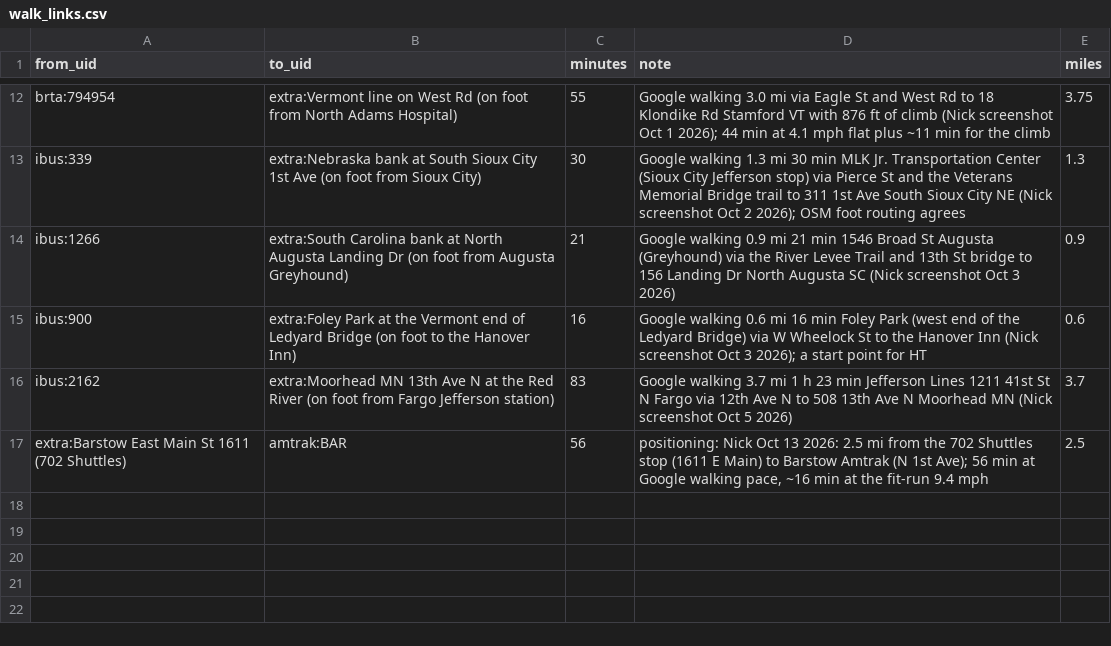
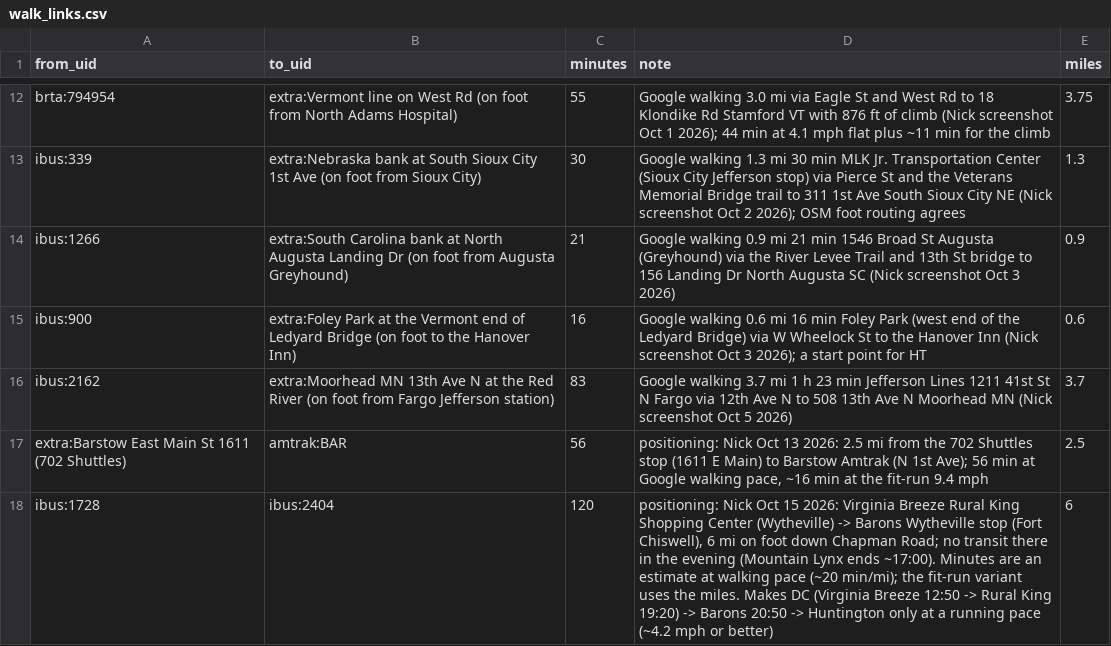
Before and after one commit to nick-pruitt-003/surface-transit-record, a CSV file: data/walk_links.csv, drawn as a sheet; only a part is shown, gaps mark what is left out; the diff names each change by its address in the sheet, - before the commit and + after, or states it on an @@ line.

```diff
--- a/data/walk_links.csv
+++ b/data/walk_links.csv
+row 18: ibus:1728 | ibus:2404 | 120 | positioning: Nick Oct 15 2026: Virginia Breeze Rural King Shopping Center (Wytheville) -> Barons Wytheville stop (Fort Chiswell), 6 mi on foot down Chapman Road; no transit there in the evening (Mountain Lynx ends ~17:00). Minutes are an estimate at walking pace (~20 min/mi); the fit-run variant uses the miles. Makes DC (Virginia Breeze 12:50 -> Rural King 19:20) -> Barons 20:50 -> Huntington only at a running pace (~4.2 mph or better) | 6
```
Also changed, not shown: data/drop_trips.csv, 4 other files.
